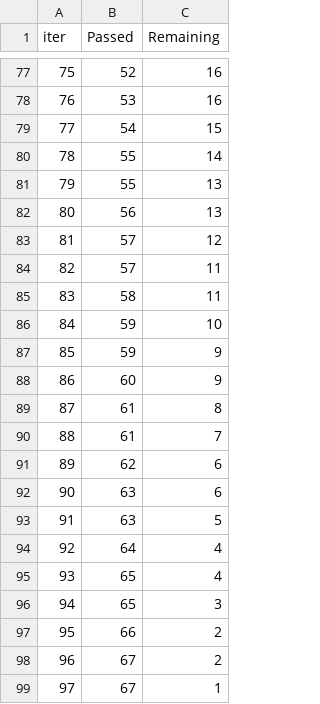
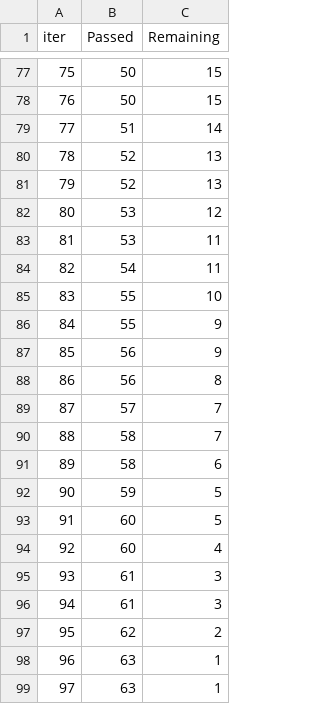
Before and after one commit to vinayak1514/ml_project, a TSV file: catboost_info/time_left.tsv, drawn as a sheet; only a part is shown, gaps mark what is left out; the diff covers the shown part only.

```diff
--- a/catboost_info/time_left.tsv
+++ b/catboost_info/time_left.tsv
@@ -77,23 +77,23 @@ iter	Passed	Remaining
-75	52	16
-76	53	16
-77	54	15
-78	55	14
-79	55	13
-80	56	13
-81	57	12
-82	57	11
-83	58	11
-84	59	10
-85	59	9
-86	60	9
-87	61	8
-88	61	7
-89	62	6
-90	63	6
-91	63	5
-92	64	4
-93	65	4
-94	65	3
-95	66	2
-96	67	2
-97	67	1
+75	50	15
+76	50	15
+77	51	14
+78	52	13
+79	52	13
+80	53	12
+81	53	11
+82	54	11
+83	55	10
+84	55	9
+85	56	9
+86	56	8
+87	57	7
+88	58	7
+89	58	6
+90	59	5
+91	60	5
+92	60	4
+93	61	3
+94	61	3
+95	62	2
+96	63	1
+97	63	1
```
Also changed, not shown: 142 edited cells elsewhere in this file, artifacts/data.csv, artifacts/test.csv, 8 other files.
